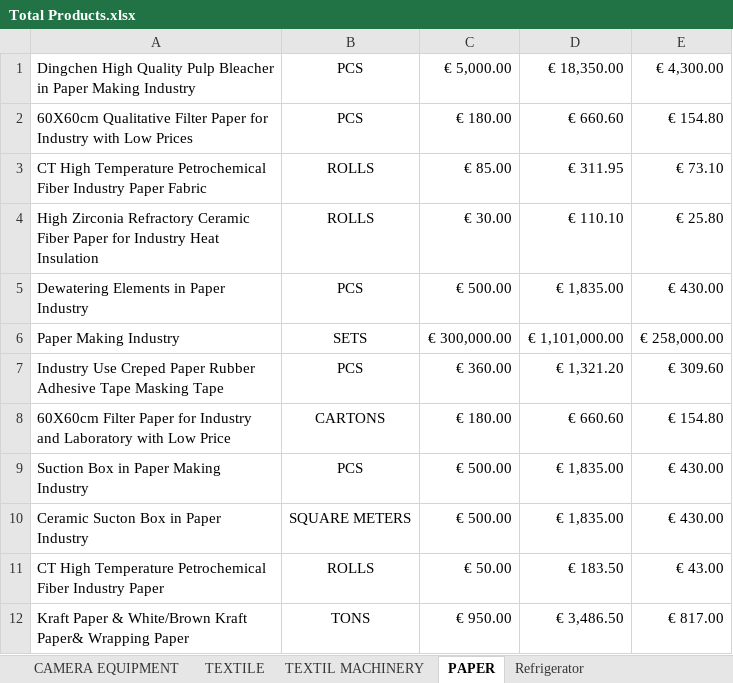
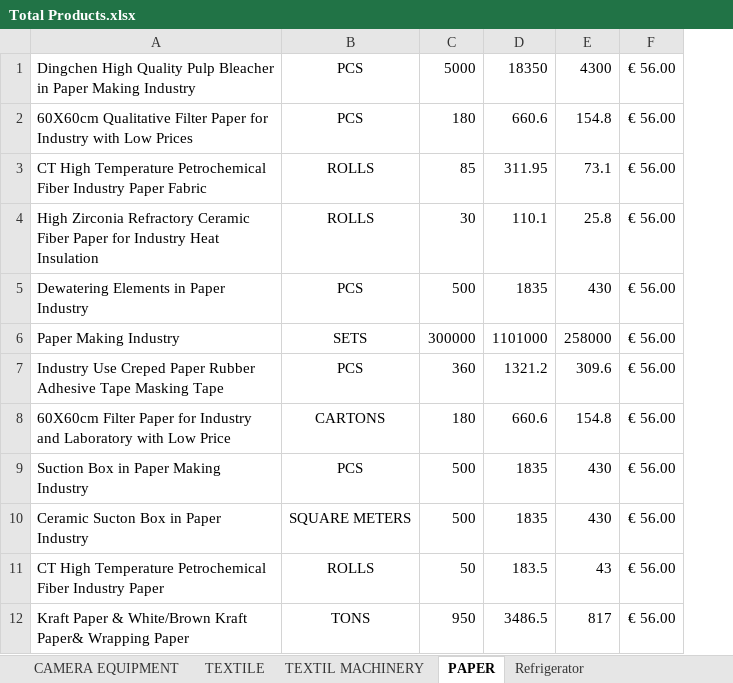
Before and after one commit to aminkhod/Abacas-transaction, an Excel workbook: Total Products.xlsx, sheet PAPER, drawn as a sheet; only a part is shown; values as stored, in another font and other column widths than the file's, no borders; removed rows and columns are numbered as before the commit, all else as after; the diff names each change by its address in the sheet, - before the commit and + after, or states it on an @@ line.

```diff
--- a/Total Products.xlsx (sheet PAPER)
+++ b/Total Products.xlsx (sheet PAPER)
-column C, rows 1-12: € 5,000.00 | € 180.00 | € 85.00 | € 30.00 | € 500.00 | € 300,000.00 | € 360.00 | € 180.00 | € 500.00 | € 500.00 | € 50.00 | € 950.00
-column D, rows 1-12: € 18,350.00 | € 660.60 | € 311.95 | € 110.10 | € 1,835.00 | € 1,101,000.00 | € 1,321.20 | € 660.60 | € 1,835.00 | € 1,835.00 | € 183.50 | € 3,486.50
-column E, rows 1-12: € 4,300.00 | € 154.80 | € 73.10 | € 25.80 | € 430.00 | € 258,000.00 | € 309.60 | € 154.80 | € 430.00 | € 430.00 | € 43.00 | € 817.00
+column C, rows 1-12: 5000 | 180 | 85 | 30 | 500 | 300000 | 360 | 180 | 500 | 500 | 50 | 950
+column D, rows 1-12: 18350 | 660.6 | 311.95 | 110.1 | 1835 | 1101000 | 1321.2 | 660.6 | 1835 | 1835 | 183.5 | 3486.5
+column E, rows 1-12: 4300 | 154.8 | 73.1 | 25.8 | 430 | 258000 | 309.6 | 154.8 | 430 | 430 | 43 | 817
+column F, rows 1-12: all € 56.00
```
Also changed, not shown: sheet Leather, sheet ELECTRONICS, sheet GENERAL MACHINERY, sheet ELECTRONIC-Power-Adaptor, sheet ELECTRONIC-Transformer, sheet ELECTRONIC-SENSOR, 28 more sheets.
